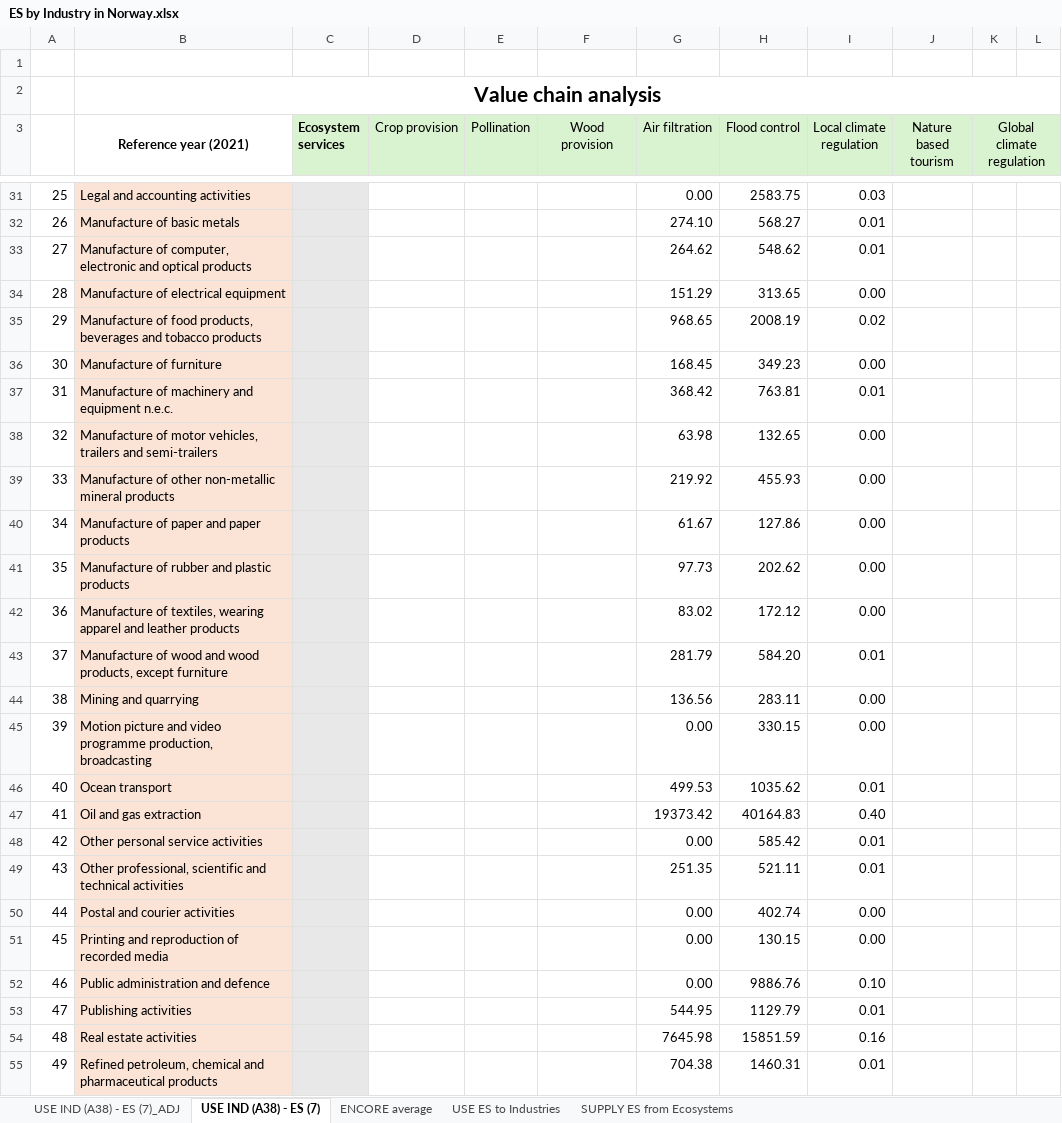
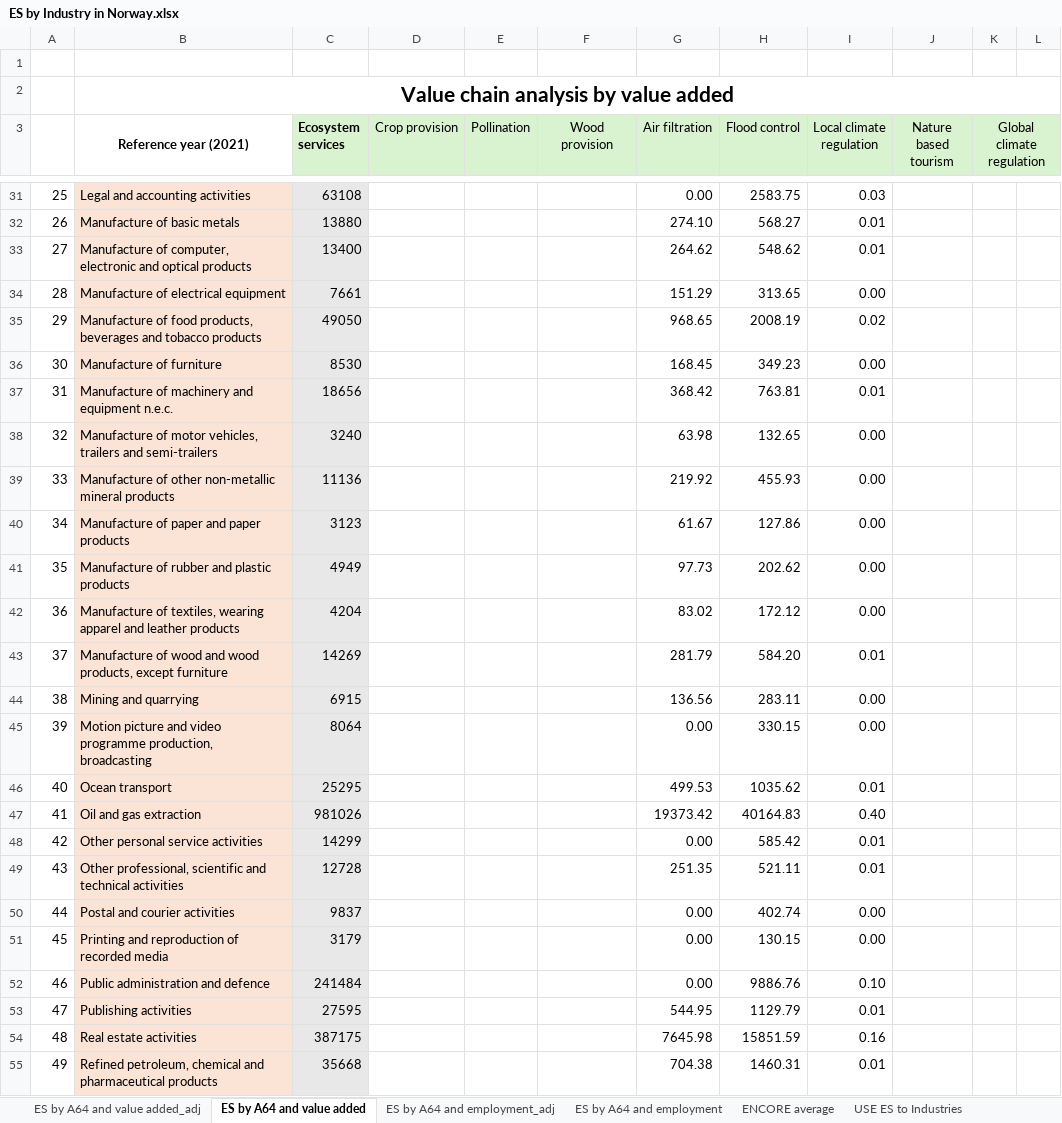
Before and after one commit to jmmssb/es_verdikjeder_no, an Excel workbook: embodied_es_norway/Allocating regulating services to A64/ES by Industry in Norway.xlsx, sheet ES by A64 and value added, drawn as a sheet; only a part is shown, gaps mark what is left out; values as stored, in another font and other column widths than the file's, no borders; the diff covers the shown part only; the diff names each change by its address in the sheet, - before the commit and + after, or states it on an @@ line.

```diff
--- a/embodied_es_norway/Allocating regulating services to A64/ES by Industry in Norway.xlsx (sheet ES by A64 and value added)
+++ b/embodied_es_norway/Allocating regulating services to A64/ES by Industry in Norway.xlsx (sheet ES by A64 and value added)
-sheet tab: USE IND (A38) - ES (7)_ADJ
+sheet tab: ES by A64 and employment
-sheet tab: USE IND (A38) - ES (7)
+sheet tab: ES by A64 and value added
+sheet tab: ES by A64 and value added_adj
+sheet tab: ES by A64 and employment_adj
@@ sheet tab order changed: ES by A64 and value added_adj | ES by A64 and value added | ES by A64 and employment_adj | ES by A64 and employment | ENCORE average | USE ES to Industries @@
-B2 (Reference year (2021)): Value chain analysis
+B2 (Reference year (2021)): Value chain analysis by value added
-C31 (Ecosystem services): (empty)
+C31 (Ecosystem services): 63108
-C32 (Ecosystem services): (empty)
+C32 (Ecosystem services): 13880
-C33 (Ecosystem services): (empty)
+C33 (Ecosystem services): 13400
-C34 (Ecosystem services): (empty)
+C34 (Ecosystem services): 7661
-C35 (Ecosystem services): (empty)
+C35 (Ecosystem services): 49050
-C36 (Ecosystem services): (empty)
+C36 (Ecosystem services): 8530
-C37 (Ecosystem services): (empty)
+C37 (Ecosystem services): 18656
-C38 (Ecosystem services): (empty)
+C38 (Ecosystem services): 3240
-C39 (Ecosystem services): (empty)
+C39 (Ecosystem services): 11136
-C40 (Ecosystem services): (empty)
+C40 (Ecosystem services): 3123
-C41 (Ecosystem services): (empty)
+C41 (Ecosystem services): 4949
-C42 (Ecosystem services): (empty)
+C42 (Ecosystem services): 4204
-C43 (Ecosystem services): (empty)
+C43 (Ecosystem services): 14269
-C44 (Ecosystem services): (empty)
+C44 (Ecosystem services): 6915
-C45 (Ecosystem services): (empty)
+C45 (Ecosystem services): 8064
-C46 (Ecosystem services): (empty)
+C46 (Ecosystem services): 25295
-C47 (Ecosystem services): (empty)
+C47 (Ecosystem services): 981026
-C48 (Ecosystem services): (empty)
+C48 (Ecosystem services): 14299
-C49 (Ecosystem services): (empty)
+C49 (Ecosystem services): 12728
-C50 (Ecosystem services): (empty)
+C50 (Ecosystem services): 9837
-C51 (Ecosystem services): (empty)
+C51 (Ecosystem services): 3179
-C52 (Ecosystem services): (empty)
+C52 (Ecosystem services): 241484
-C53 (Ecosystem services): (empty)
+C53 (Ecosystem services): 27595
-C54 (Ecosystem services): (empty)
+C54 (Ecosystem services): 387175
-C55 (Ecosystem services): (empty)
+C55 (Ecosystem services): 35668
```
Also changed, not shown: 42 edited cells elsewhere in this sheet, sheet ES by A64 and employment, sheet ENCORE average, embodied_es_norway/IOT_A64_concordance.xlsx, 8 other files.
